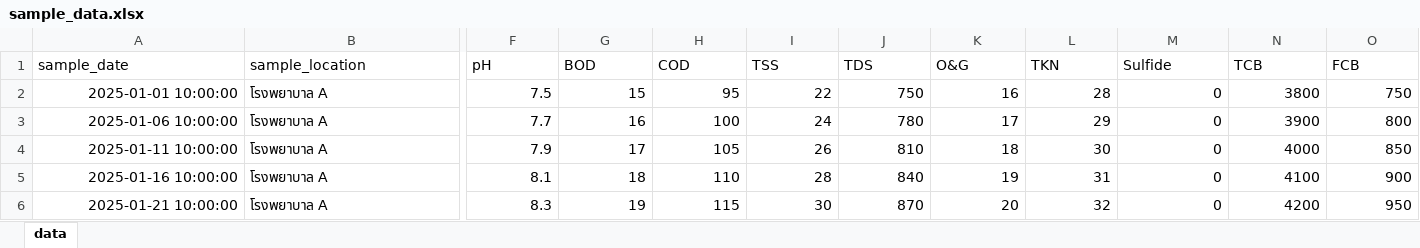
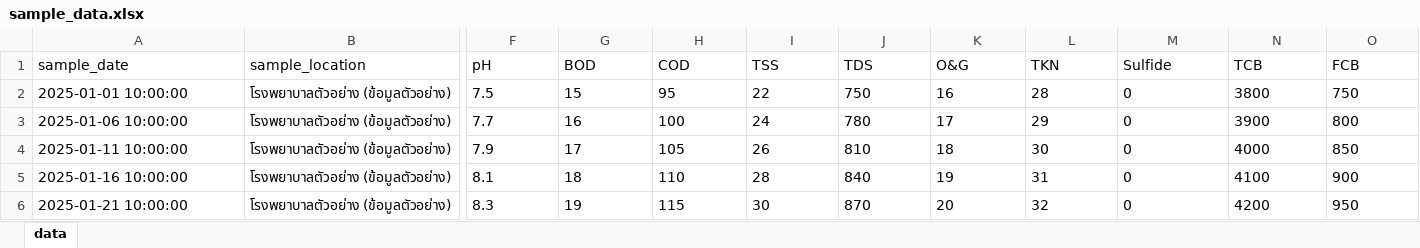
Before and after one commit to tatyaswer-pixel/water-quality-assessment, an Excel workbook: sample_data.xlsx, sheet data, drawn as a sheet; only a part is shown, gaps mark what is left out; values as stored, in another font and other column widths than the file's, no borders; the diff covers the shown part only; the diff names each change by its address in the sheet, - before the commit and + after, or states it on an @@ line.

Commit message:
Clean up sample data and documentation

```diff
--- a/sample_data.xlsx (sheet data)
+++ b/sample_data.xlsx (sheet data)
-A2:A6 alignment: right
+A2:A6 alignment: left
-B2:B6 (sample_location): โรงพยาบาล A
+B2:B6 (sample_location): โรงพยาบาลตัวอย่าง (ข้อมูลตัวอย่าง)
-F2:O6 alignment: right
+F2:O6 alignment: left
```
Also changed, not shown: cell formats elsewhere in this sheet, 1 other file.
